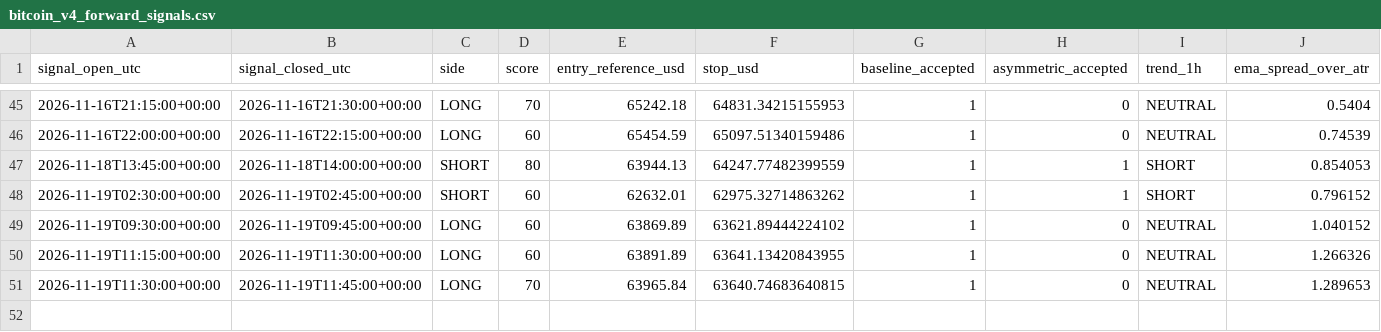
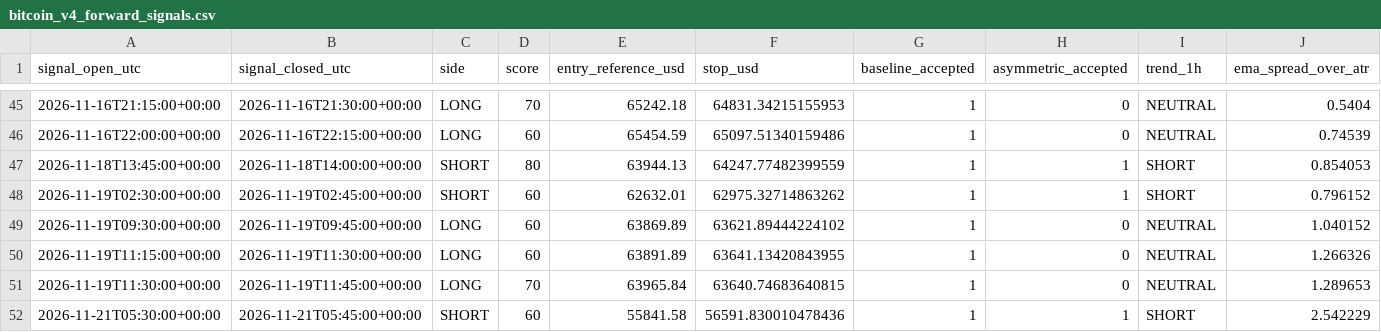
Before and after one commit to ReneGold/bitcoin-signal-bot, a CSV file: bitcoin_v4_forward_signals.csv, drawn as a sheet; only a part is shown, gaps mark what is left out; rows hold the shown columns only; the diff names each change by its address in the sheet, - before the commit and + after, or states it on an @@ line.

```diff
--- a/bitcoin_v4_forward_signals.csv
+++ b/bitcoin_v4_forward_signals.csv
+row 52: 2026-11-21T05:30:00+00:00 | 2026-11-21T05:45:00+00:00 | SHORT | 60 | 55841.58 | 56591.830010478436 | 1 | 1 | SHORT | 2.542229
```
Also changed, not shown: bitcoin_v4_paper_trades.csv.
